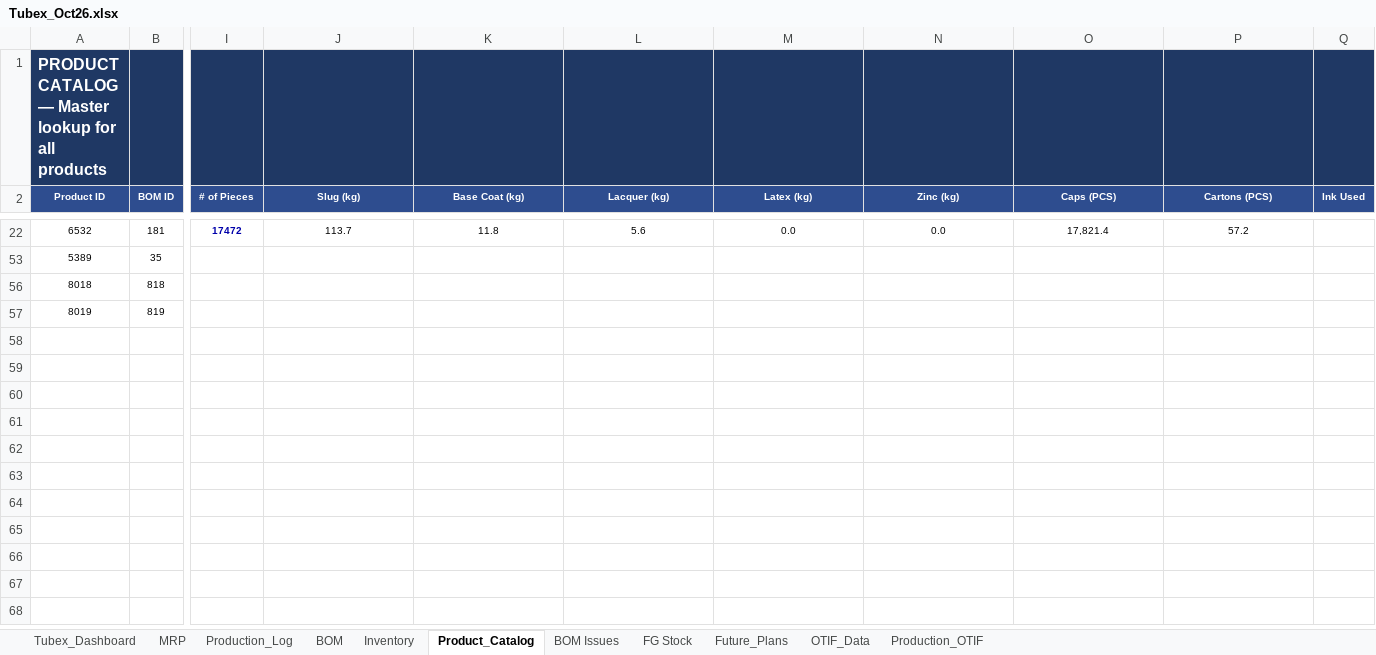
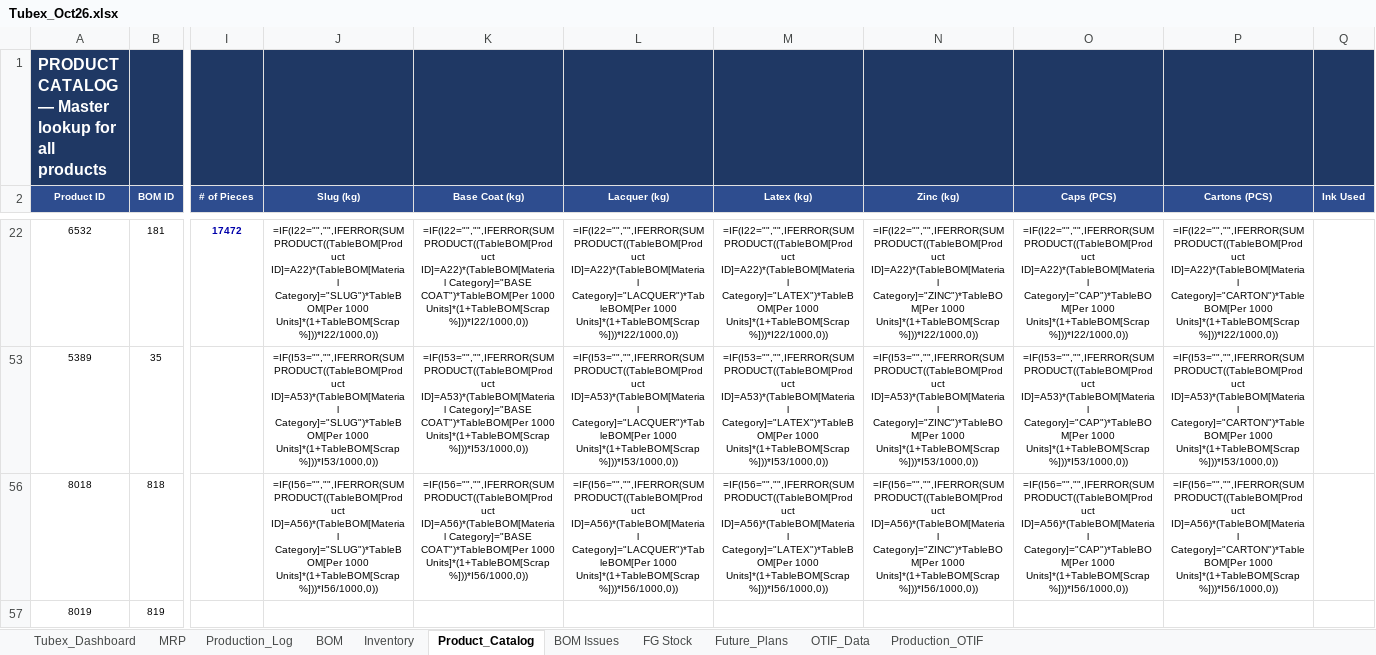
Before and after one commit to ckndr/alpha-containers, an Excel workbook: Tubex_Oct26.xlsx, sheet Product_Catalog, drawn as a sheet; only a part is shown, gaps mark what is left out; values as stored, in another font and other column widths than the file's, no borders; formulas without a stored value are shown as written; the diff covers the shown part only; the diff names each change by its address in the sheet, - before the commit and + after, or states it on an @@ line.

```diff
--- a/Tubex_Oct26.xlsx (sheet Product_Catalog)
+++ b/Tubex_Oct26.xlsx (sheet Product_Catalog)
-J22 (Slug (kg)): 113.7
+J22 (Slug (kg)): =IF(I22="","",IFERROR(SUMPRODUCT((TableBOM[Product ID]=A22)*(TableBOM[Material Category]="SLUG")*TableBOM[Per 1000 Units]*(1+TableBOM[Scrap %]))*I22/1000,0))
-K22 (Base Coat (kg)): 11.8
+K22 (Base Coat (kg)): =IF(I22="","",IFERROR(SUMPRODUCT((TableBOM[Product ID]=A22)*(TableBOM[Material Category]="BASE COAT")*TableBOM[Per 1000 Units]*(1+TableBOM[Scrap %]))*I22/1000,0))
-L22 (Lacquer (kg)): 5.6
+L22 (Lacquer (kg)): =IF(I22="","",IFERROR(SUMPRODUCT((TableBOM[Product ID]=A22)*(TableBOM[Material Category]="LACQUER")*TableBOM[Per 1000 Units]*(1+TableBOM[Scrap %]))*I22/1000,0))
-M22 (Latex (kg)): 0.0
+M22 (Latex (kg)): =IF(I22="","",IFERROR(SUMPRODUCT((TableBOM[Product ID]=A22)*(TableBOM[Material Category]="LATEX")*TableBOM[Per 1000 Units]*(1+TableBOM[Scrap %]))*I22/1000,0))
-N22 (Zinc (kg)): 0.0
+N22 (Zinc (kg)): =IF(I22="","",IFERROR(SUMPRODUCT((TableBOM[Product ID]=A22)*(TableBOM[Material Category]="ZINC")*TableBOM[Per 1000 Units]*(1+TableBOM[Scrap %]))*I22/1000,0))
-O22 (Caps (PCS)): 17,821.4
+O22 (Caps (PCS)): =IF(I22="","",IFERROR(SUMPRODUCT((TableBOM[Product ID]=A22)*(TableBOM[Material Category]="CAP")*TableBOM[Per 1000 Units]*(1+TableBOM[Scrap %]))*I22/1000,0))
-P22 (Cartons (PCS)): 57.2
+P22 (Cartons (PCS)): =IF(I22="","",IFERROR(SUMPRODUCT((TableBOM[Product ID]=A22)*(TableBOM[Material Category]="CARTON")*TableBOM[Per 1000 Units]*(1+TableBOM[Scrap %]))*I22/1000,0))
-J53 (Slug (kg)): (empty)
+J53 (Slug (kg)): =IF(I53="","",IFERROR(SUMPRODUCT((TableBOM[Product ID]=A53)*(TableBOM[Material Category]="SLUG")*TableBOM[Per 1000 Units]*(1+TableBOM[Scrap %]))*I53/1000,0))
-K53 (Base Coat (kg)): (empty)
+K53 (Base Coat (kg)): =IF(I53="","",IFERROR(SUMPRODUCT((TableBOM[Product ID]=A53)*(TableBOM[Material Category]="BASE COAT")*TableBOM[Per 1000 Units]*(1+TableBOM[Scrap %]))*I53/1000,0))
-L53 (Lacquer (kg)): (empty)
+L53 (Lacquer (kg)): =IF(I53="","",IFERROR(SUMPRODUCT((TableBOM[Product ID]=A53)*(TableBOM[Material Category]="LACQUER")*TableBOM[Per 1000 Units]*(1+TableBOM[Scrap %]))*I53/1000,0))
-M53 (Latex (kg)): (empty)
+M53 (Latex (kg)): =IF(I53="","",IFERROR(SUMPRODUCT((TableBOM[Product ID]=A53)*(TableBOM[Material Category]="LATEX")*TableBOM[Per 1000 Units]*(1+TableBOM[Scrap %]))*I53/1000,0))
-N53 (Zinc (kg)): (empty)
+N53 (Zinc (kg)): =IF(I53="","",IFERROR(SUMPRODUCT((TableBOM[Product ID]=A53)*(TableBOM[Material Category]="ZINC")*TableBOM[Per 1000 Units]*(1+TableBOM[Scrap %]))*I53/1000,0))
-O53 (Caps (PCS)): (empty)
+O53 (Caps (PCS)): =IF(I53="","",IFERROR(SUMPRODUCT((TableBOM[Product ID]=A53)*(TableBOM[Material Category]="CAP")*TableBOM[Per 1000 Units]*(1+TableBOM[Scrap %]))*I53/1000,0))
-P53 (Cartons (PCS)): (empty)
+P53 (Cartons (PCS)): =IF(I53="","",IFERROR(SUMPRODUCT((TableBOM[Product ID]=A53)*(TableBOM[Material Category]="CARTON")*TableBOM[Per 1000 Units]*(1+TableBOM[Scrap %]))*I53/1000,0))
-J56 (Slug (kg)): (empty)
+J56 (Slug (kg)): =IF(I56="","",IFERROR(SUMPRODUCT((TableBOM[Product ID]=A56)*(TableBOM[Material Category]="SLUG")*TableBOM[Per 1000 Units]*(1+TableBOM[Scrap %]))*I56/1000,0))
-K56 (Base Coat (kg)): (empty)
+K56 (Base Coat (kg)): =IF(I56="","",IFERROR(SUMPRODUCT((TableBOM[Product ID]=A56)*(TableBOM[Material Category]="BASE COAT")*TableBOM[Per 1000 Units]*(1+TableBOM[Scrap %]))*I56/1000,0))
-L56 (Lacquer (kg)): (empty)
+L56 (Lacquer (kg)): =IF(I56="","",IFERROR(SUMPRODUCT((TableBOM[Product ID]=A56)*(TableBOM[Material Category]="LACQUER")*TableBOM[Per 1000 Units]*(1+TableBOM[Scrap %]))*I56/1000,0))
-M56 (Latex (kg)): (empty)
+M56 (Latex (kg)): =IF(I56="","",IFERROR(SUMPRODUCT((TableBOM[Product ID]=A56)*(TableBOM[Material Category]="LATEX")*TableBOM[Per 1000 Units]*(1+TableBOM[Scrap %]))*I56/1000,0))
-N56 (Zinc (kg)): (empty)
+N56 (Zinc (kg)): =IF(I56="","",IFERROR(SUMPRODUCT((TableBOM[Product ID]=A56)*(TableBOM[Material Category]="ZINC")*TableBOM[Per 1000 Units]*(1+TableBOM[Scrap %]))*I56/1000,0))
-O56 (Caps (PCS)): (empty)
+O56 (Caps (PCS)): =IF(I56="","",IFERROR(SUMPRODUCT((TableBOM[Product ID]=A56)*(TableBOM[Material Category]="CAP")*TableBOM[Per 1000 Units]*(1+TableBOM[Scrap %]))*I56/1000,0))
-P56 (Cartons (PCS)): (empty)
+P56 (Cartons (PCS)): =IF(I56="","",IFERROR(SUMPRODUCT((TableBOM[Product ID]=A56)*(TableBOM[Material Category]="CARTON")*TableBOM[Per 1000 Units]*(1+TableBOM[Scrap %]))*I56/1000,0))
```
Also changed, not shown: 28 edited cells elsewhere in this sheet, sheet Tubex_Dashboard, sheet MRP, sheet Inventory, sheet Production_OTIF, sheet Production_Log, hidden cells.
